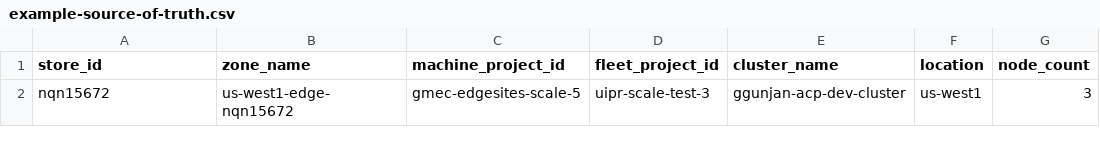
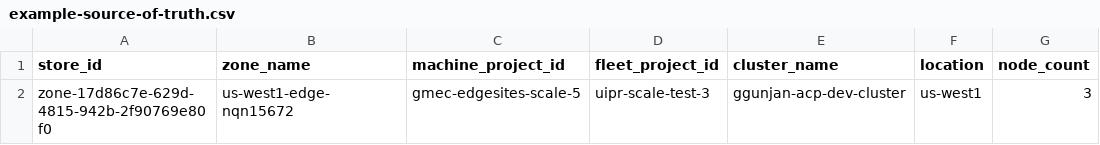
Before and after one commit to ggunjan-eng/automated-cluster-provisioner, a CSV file: example-source-of-truth.csv, drawn as a sheet; only a part is shown; the diff names each change by its address in the sheet, - before the commit and + after, or states it on an @@ line.

Commit message:
Use HWM UUID for store_id in example-source-of-truth.csv to fix 404

```diff
--- a/example-source-of-truth.csv
+++ b/example-source-of-truth.csv
-A2 (store_id): nqn15672
+A2 (store_id): zone-17d86c7e-629d-4815-942b-2f90769e80f0
```
